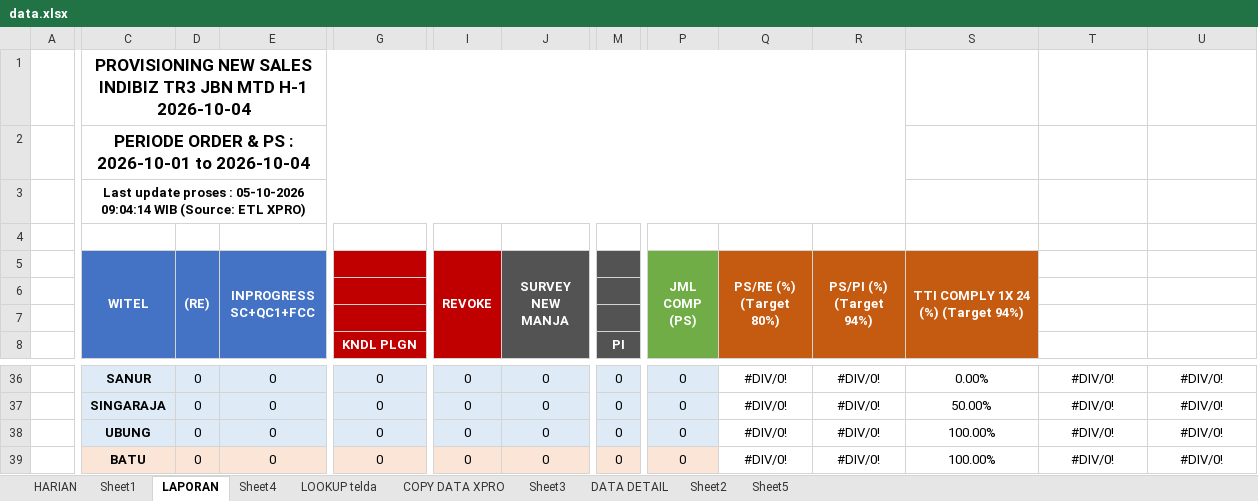
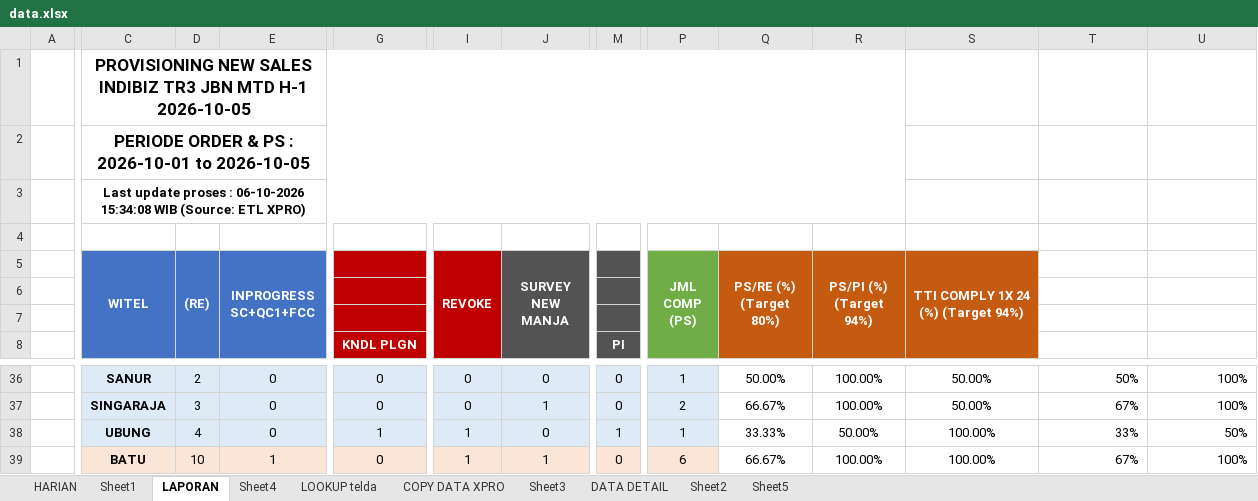
Before and after one commit to dediriant3-a11y/dashboard-ReportJBN, an Excel workbook: data.xlsx, sheet LAPORAN, drawn as a sheet; only a part is shown, gaps mark what is left out; values as stored, in another font and other column widths than the file's, no borders; conditional formats not drawn; the diff covers the shown part only; the diff names each change by its address in the sheet, - before the commit and + after, or states it on an @@ line.

```diff
--- a/data.xlsx (sheet LAPORAN)
+++ b/data.xlsx (sheet LAPORAN)
-C1 (WITEL): …MTD H-1 2026-10-04
+C1 (WITEL): …MTD H-1 2026-10-05
-C2 (WITEL): PERIODE ORDER & PS : 2026-10-01 to 2026-10-04
+C2 (WITEL): PERIODE ORDER & PS : 2026-10-01 to 2026-10-05
-C3 (WITEL): …proses : 05-10-2026 09:04:14 WIB (Source:…
+C3 (WITEL): …proses : 06-10-2026 15:34:08 WIB (Source:…
-D36 ((RE)): 0
+D36 ((RE)): 2
-P36 (JML COMP (PS)): 0
+P36 (JML COMP (PS)): 1
-Q36 (PS/RE (%) (Target 80%)): #DIV/0!
+Q36 (PS/RE (%) (Target 80%)): 50.00%
-R36:R37 (PS/PI (%) (Target 94%)): #DIV/0!
+R36:R37 (PS/PI (%) (Target 94%)): 100.00%
-S36: 0.00%
+S36: 50.00%
-T36: #DIV/0!
+T36: 50%
-T36:U39 alignment: center
+T36:U39 alignment: right
-U36:U37: #DIV/0!
+U36:U37: 100%
-D37 ((RE)): 0
+D37 ((RE)): 3
-J37 (SURVEY NEW MANJA): 0
+J37 (SURVEY NEW MANJA): 1
-P37 (JML COMP (PS)): 0
+P37 (JML COMP (PS)): 2
-Q37 (PS/RE (%) (Target 80%)): #DIV/0!
+Q37 (PS/RE (%) (Target 80%)): 66.67%
-T37: #DIV/0!
+T37: 67%
-D38 ((RE)): 0
+D38 ((RE)): 4
-G38: 0
+G38: 1
-I38:I39 (REVOKE): 0
+I38:I39 (REVOKE): 1
-M38: 0
+M38: 1
-P38 (JML COMP (PS)): 0
+P38 (JML COMP (PS)): 1
-Q38 (PS/RE (%) (Target 80%)): #DIV/0!
+Q38 (PS/RE (%) (Target 80%)): 33.33%
-R38 (PS/PI (%) (Target 94%)): #DIV/0!
+R38 (PS/PI (%) (Target 94%)): 50.00%
-T38: #DIV/0!
+T38: 33%
-U38: #DIV/0!
+U38: 50%
-D39 ((RE)): 0
+D39 ((RE)): 10
-E39 (INPROGRESS SC+QC1+FCC): 0
+E39 (INPROGRESS SC+QC1+FCC): 1
-J39 (SURVEY NEW MANJA): 0
+J39 (SURVEY NEW MANJA): 1
-P39 (JML COMP (PS)): 0
+P39 (JML COMP (PS)): 6
-Q39 (PS/RE (%) (Target 80%)): #DIV/0!
+Q39 (PS/RE (%) (Target 80%)): 66.67%
-R39 (PS/PI (%) (Target 94%)): #DIV/0!
+R39 (PS/PI (%) (Target 94%)): 100.00%
-T39: #DIV/0!
+T39: 67%
-U39: #DIV/0!
+U39: 100%
```
Also changed, not shown: 1 added row, 1 removed row, 375 edited cells and cell formats elsewhere in this sheet, sheet DATA DETAIL, sheet COPY DATA XPRO, sheet HARIAN, sheet LOOKUP telda, sheet Sheet3, sheet Sheet4, 1 more sheet, formulas that keep their value, charts or pictures.
